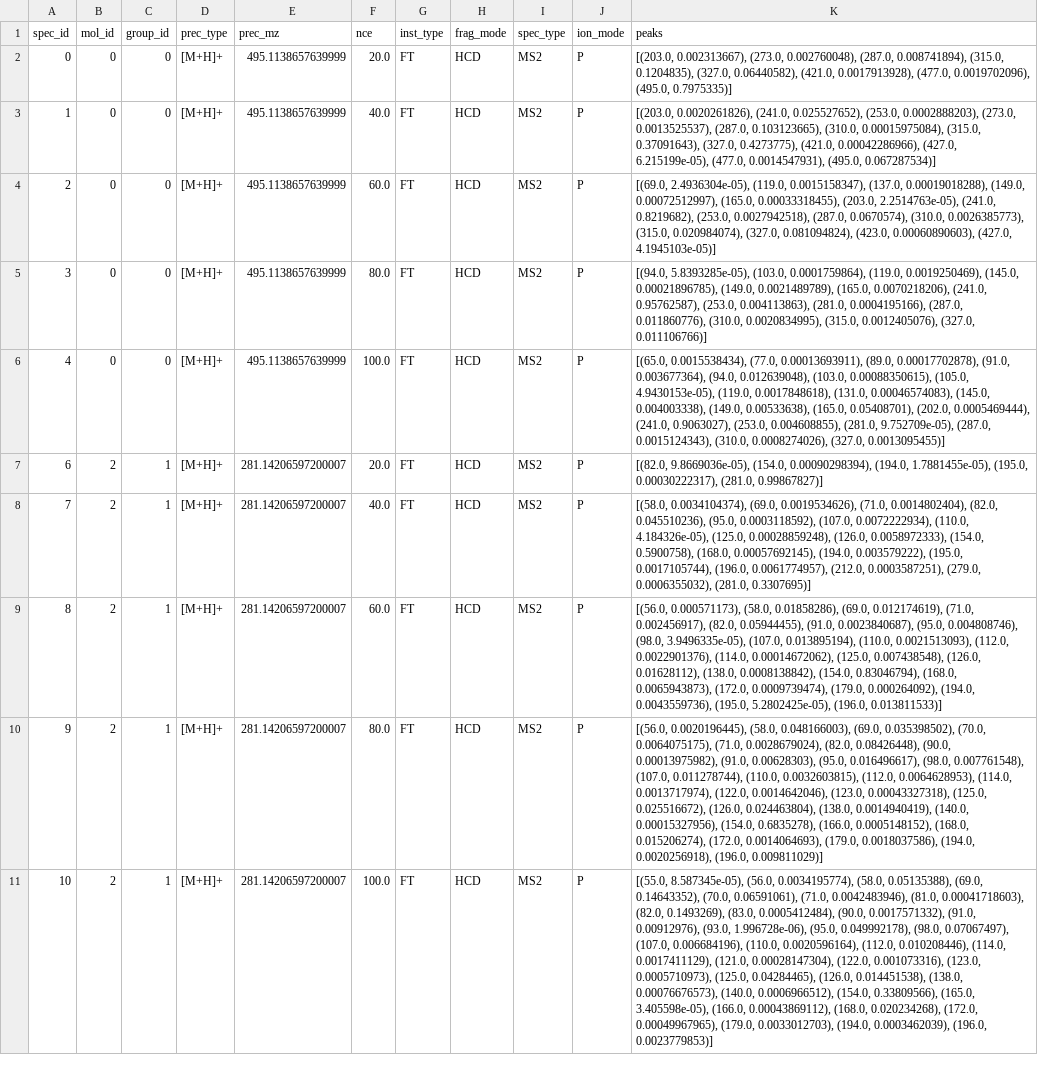
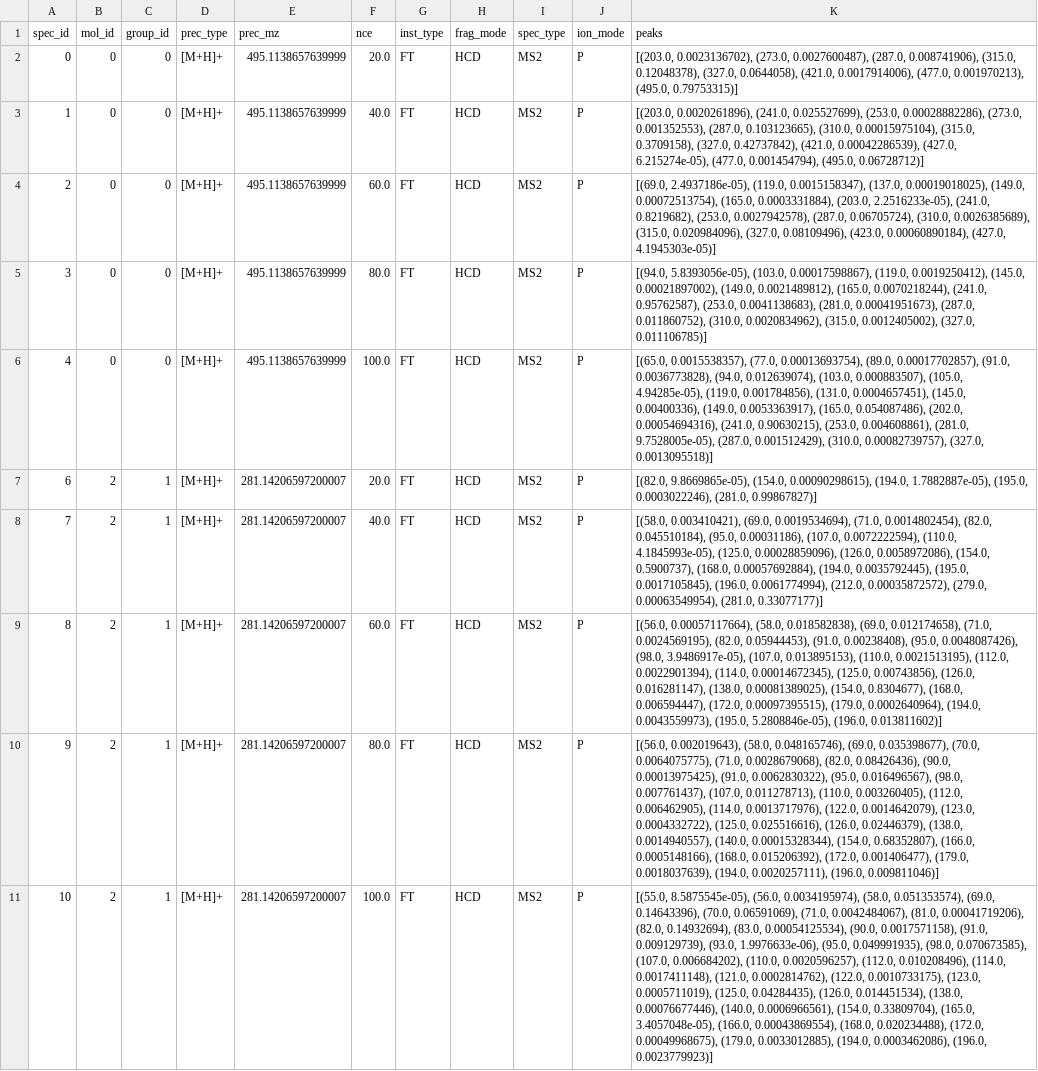
Before and after one commit to Roestlab/massformer, a CSV file: predictions/example_predictions.csv, drawn as a sheet; the diff names each change by its address in the sheet, - before the commit and + after, or states it on an @@ line.

```diff
--- a/predictions/example_predictions.csv
+++ b/predictions/example_predictions.csv
-K2 (peaks): [(203.0, 0.002313667), (273.0, 0.002760048), (287.0, 0.008741894), (315.0, 0.1204835), (327.0, 0.06440582), (421.0, 0.0017913928), (477.0, 0.0019702096), (495.0, 0.7975335)]
+K2 (peaks): [(203.0, 0.0023136702), (273.0, 0.0027600487), (287.0, 0.008741906), (315.0, 0.12048378), (327.0, 0.0644058), (421.0, 0.0017914006), (477.0, 0.001970213), (495.0, 0.79753315)]
-K3 (peaks): [(203.0, 0.0020261826), (241.0, 0.025527652), (253.0, 0.0002888203), (273.0, 0.0013525537), (287.0, 0.103123665), (310.0, 0.00015975084), (315.0, 0.37091643), (327.0, 0.4273775), (421.0, 0.00042286966), (427.0, 6.215199e-05), (477.0, 0.0014547931), (495.0, 0.067287534)]
+K3 (peaks): [(203.0, 0.0020261896), (241.0, 0.025527699), (253.0, 0.00028882286), (273.0, 0.001352553), (287.0, 0.103123665), (310.0, 0.00015975104), (315.0, 0.3709158), (327.0, 0.42737842), (421.0, 0.00042286539), (427.0, 6.215274e-05), (477.0, 0.001454794), (495.0, 0.06728712)]
-K4 (peaks): [(69.0, 2.4936304e-05), (119.0, 0.0015158347), (137.0, 0.00019018288), (149.0, 0.00072512997), (165.0, 0.00033318455), (203.0, 2.2514763e-05), (241.0, 0.8219682), (253.0, 0.0027942518), (287.0, 0.0670574), (310.0, 0.0026385773), (315.0, 0.020984074), (327.0, 0.081094824), (423.0, 0.00060890603), (427.0, 4.1945103e-05)]
+K4 (peaks): [(69.0, 2.4937186e-05), (119.0, 0.0015158347), (137.0, 0.00019018025), (149.0, 0.00072513754), (165.0, 0.0003331884), (203.0, 2.2516233e-05), (241.0, 0.8219682), (253.0, 0.0027942578), (287.0, 0.06705724), (310.0, 0.0026385689), (315.0, 0.020984096), (327.0, 0.08109496), (423.0, 0.00060890184), (427.0, 4.1945303e-05)]
-K5 (peaks): [(94.0, 5.8393285e-05), (103.0, 0.0001759864), (119.0, 0.0019250469), (145.0, 0.00021896785), (149.0, 0.0021489789), (165.0, 0.0070218206), (241.0, 0.95762587), (253.0, 0.004113863), (281.0, 0.0004195166), (287.0, 0.011860776), (310.0, 0.0020834995), (315.0, 0.0012405076), (327.0, 0.011106766)]
+K5 (peaks): [(94.0, 5.8393056e-05), (103.0, 0.00017598867), (119.0, 0.0019250412), (145.0, 0.00021897002), (149.0, 0.0021489812), (165.0, 0.0070218244), (241.0, 0.95762587), (253.0, 0.0041138683), (281.0, 0.00041951673), (287.0, 0.011860752), (310.0, 0.0020834962), (315.0, 0.0012405002), (327.0, 0.011106785)]
-K6 (peaks): [(65.0, 0.0015538434), (77.0, 0.00013693911), (89.0, 0.00017702878), (91.0, 0.003677364), (94.0, 0.012639048), (103.0, 0.00088350615), (105.0, 4.9430153e-05), (119.0, 0.0017848618), (131.0, 0.00046574083), (145.0, 0.004003338), (149.0, 0.00533638), (165.0, 0.05408701), (202.0, 0.0005469444), (241.0, 0.9063027), (253.0, 0.004608855), (281.0, 9.752709e-05), (287.0, 0.0015124343), (310.0, 0.0008274026), (327.0, 0.0013095455)]
+K6 (peaks): [(65.0, 0.0015538357), (77.0, 0.00013693754), (89.0, 0.00017702857), (91.0, 0.0036773828), (94.0, 0.012639074), (103.0, 0.000883507), (105.0, 4.94285e-05), (119.0, 0.001784856), (131.0, 0.0004657451), (145.0, 0.00400336), (149.0, 0.0053363917), (165.0, 0.054087486), (202.0, 0.00054694316), (241.0, 0.90630215), (253.0, 0.004608861), (281.0, 9.7528005e-05), (287.0, 0.001512429), (310.0, 0.00082739757), (327.0, 0.0013095518)]
-K7 (peaks): [(82.0, 9.8669036e-05), (154.0, 0.00090298394), (194.0, 1.7881455e-05), (195.0, 0.00030222317), (281.0, 0.99867827)]
+K7 (peaks): [(82.0, 9.8669865e-05), (154.0, 0.00090298615), (194.0, 1.7882887e-05), (195.0, 0.0003022246), (281.0, 0.99867827)]
-K8 (peaks): [(58.0, 0.0034104374), (69.0, 0.0019534626), (71.0, 0.0014802404), (82.0, 0.045510236), (95.0, 0.0003118592), (107.0, 0.0072222934), (110.0, 4.184326e-05), (125.0, 0.00028859248), (126.0, 0.0058972333), (154.0, 0.5900758), (168.0, 0.00057692145), (194.0, 0.003579222), (195.0, 0.0017105744), (196.0, 0.0061774957), (212.0, 0.0003587251), (279.0, 0.0006355032), (281.0, 0.3307695)]
+K8 (peaks): [(58.0, 0.003410421), (69.0, 0.0019534694), (71.0, 0.0014802454), (82.0, 0.045510184), (95.0, 0.00031186), (107.0, 0.0072222594), (110.0, 4.1845993e-05), (125.0, 0.00028859096), (126.0, 0.0058972086), (154.0, 0.5900737), (168.0, 0.00057692884), (194.0, 0.0035792445), (195.0, 0.0017105845), (196.0, 0.0061774994), (212.0, 0.00035872572), (279.0, 0.00063549954), (281.0, 0.33077177)]
-K9 (peaks): [(56.0, 0.000571173), (58.0, 0.01858286), (69.0, 0.012174619), (71.0, 0.002456917), (82.0, 0.05944455), (91.0, 0.0023840687), (95.0, 0.004808746), (98.0, 3.9496335e-05), (107.0, 0.013895194), (110.0, 0.0021513093), (112.0, 0.0022901376), (114.0, 0.00014672062), (125.0, 0.007438548), (126.0, 0.01628112), (138.0, 0.0008138842), (154.0, 0.83046794), (168.0, 0.0065943873), (172.0, 0.0009739474), (179.0, 0.000264092), (194.0, 0.0043559736), (195.0, 5.2802425e-05), (196.0, 0.013811533)]
+K9 (peaks): [(56.0, 0.00057117664), (58.0, 0.018582838), (69.0, 0.012174658), (71.0, 0.0024569195), (82.0, 0.05944453), (91.0, 0.00238408), (95.0, 0.0048087426), (98.0, 3.9486917e-05), (107.0, 0.013895153), (110.0, 0.0021513195), (112.0, 0.0022901394), (114.0, 0.00014672345), (125.0, 0.00743856), (126.0, 0.016281147), (138.0, 0.00081389025), (154.0, 0.8304677), (168.0, 0.006594447), (172.0, 0.00097395515), (179.0, 0.0002640964), (194.0, 0.0043559973), (195.0, 5.2808846e-05), (196.0, 0.013811602)]
-K10 (peaks): [(56.0, 0.0020196445), (58.0, 0.048166003), (69.0, 0.035398502), (70.0, 0.0064075175), (71.0, 0.0028679024), (82.0, 0.08426448), (90.0, 0.00013975982), (91.0, 0.00628303), (95.0, 0.016496617), (98.0, 0.007761548), (107.0, 0.011278744), (110.0, 0.0032603815), (112.0, 0.0064628953), (114.0, 0.0013717974), (122.0, 0.0014642046), (123.0, 0.00043327318), (125.0, 0.025516672), (126.0, 0.024463804), (138.0, 0.0014940419), (140.0, 0.00015327956), (154.0, 0.6835278), (166.0, 0.0005148152), (168.0, 0.015206274), (172.0, 0.0014064693), (179.0, 0.0018037586), (194.0, 0.0020256918), (196.0, 0.009811029)]
+K10 (peaks): [(56.0, 0.002019643), (58.0, 0.048165746), (69.0, 0.035398677), (70.0, 0.0064075775), (71.0, 0.0028679068), (82.0, 0.08426436), (90.0, 0.00013975425), (91.0, 0.0062830322), (95.0, 0.016496567), (98.0, 0.007761437), (107.0, 0.011278713), (110.0, 0.003260405), (112.0, 0.006462905), (114.0, 0.0013717976), (122.0, 0.0014642079), (123.0, 0.0004332722), (125.0, 0.025516616), (126.0, 0.02446379), (138.0, 0.0014940557), (140.0, 0.00015328344), (154.0, 0.68352807), (166.0, 0.0005148166), (168.0, 0.015206392), (172.0, 0.001406477), (179.0, 0.0018037639), (194.0, 0.0020257111), (196.0, 0.009811046)]
-K11 (peaks): [(55.0, 8.587345e-05), (56.0, 0.0034195774), (58.0, 0.05135388), (69.0, 0.14643352), (70.0, 0.06591061), (71.0, 0.0042483946), (81.0, 0.00041718603), (82.0, 0.1493269), (83.0, 0.0005412484), (90.0, 0.0017571332), (91.0, 0.00912976), (93.0, 1.996728e-06), (95.0, 0.049992178), (98.0, 0.07067497), (107.0, 0.006684196), (110.0, 0.0020596164), (112.0, 0.010208446), (114.0, 0.0017411129), (121.0, 0.00028147304), (122.0, 0.001073316), (123.0, 0.0005710973), (125.0, 0.04284465), (126.0, 0.014451538), (138.0, 0.00076676573), (140.0, 0.0006966512), (154.0, 0.33809566), (165.0, 3.405598e-05), (166.0, 0.00043869112), (168.0, 0.020234268), (172.0, 0.00049967965), (179.0, 0.0033012703), (194.0, 0.0003462039), (196.0, 0.0023779853)]
+K11 (peaks): [(55.0, 8.5875545e-05), (56.0, 0.0034195974), (58.0, 0.051353574), (69.0, 0.14643396), (70.0, 0.06591069), (71.0, 0.0042484067), (81.0, 0.00041719206), (82.0, 0.14932694), (83.0, 0.00054125534), (90.0, 0.0017571158), (91.0, 0.009129739), (93.0, 1.9976633e-06), (95.0, 0.049991935), (98.0, 0.070673585), (107.0, 0.006684202), (110.0, 0.0020596257), (112.0, 0.010208496), (114.0, 0.0017411148), (121.0, 0.0002814762), (122.0, 0.0010733175), (123.0, 0.0005711019), (125.0, 0.04284435), (126.0, 0.014451534), (138.0, 0.00076677446), (140.0, 0.0006966561), (154.0, 0.33809704), (165.0, 3.4057048e-05), (166.0, 0.00043869554), (168.0, 0.020234488), (172.0, 0.00049968675), (179.0, 0.0033012885), (194.0, 0.0003462086), (196.0, 0.0023779923)]
```
Also changed, not shown: 28 other files.
